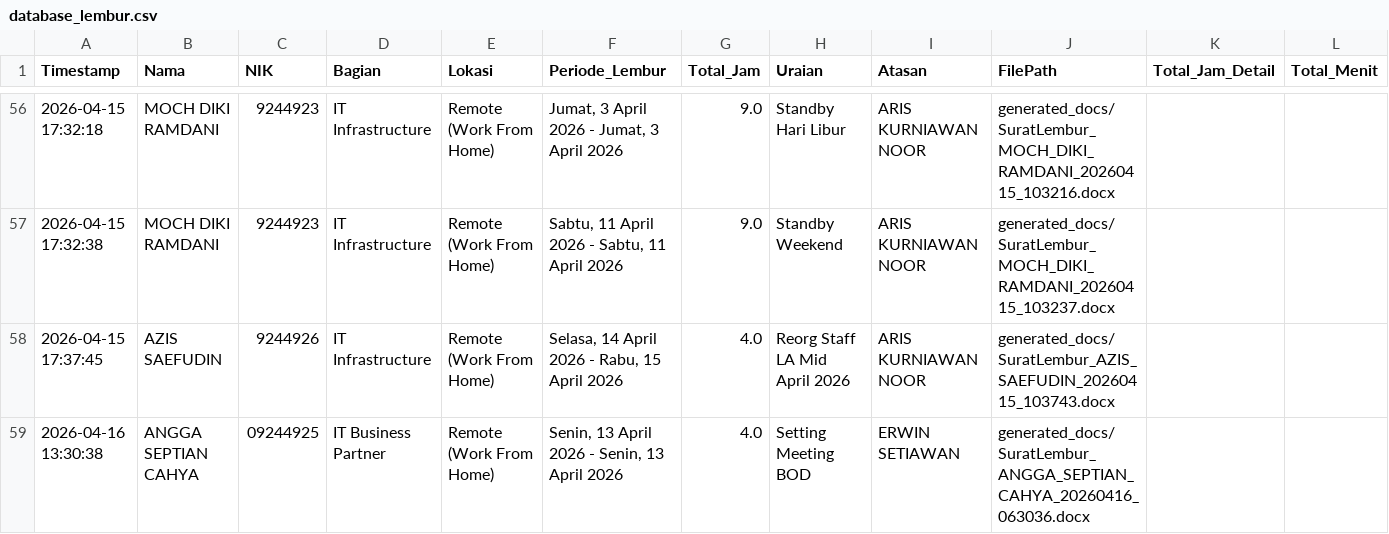
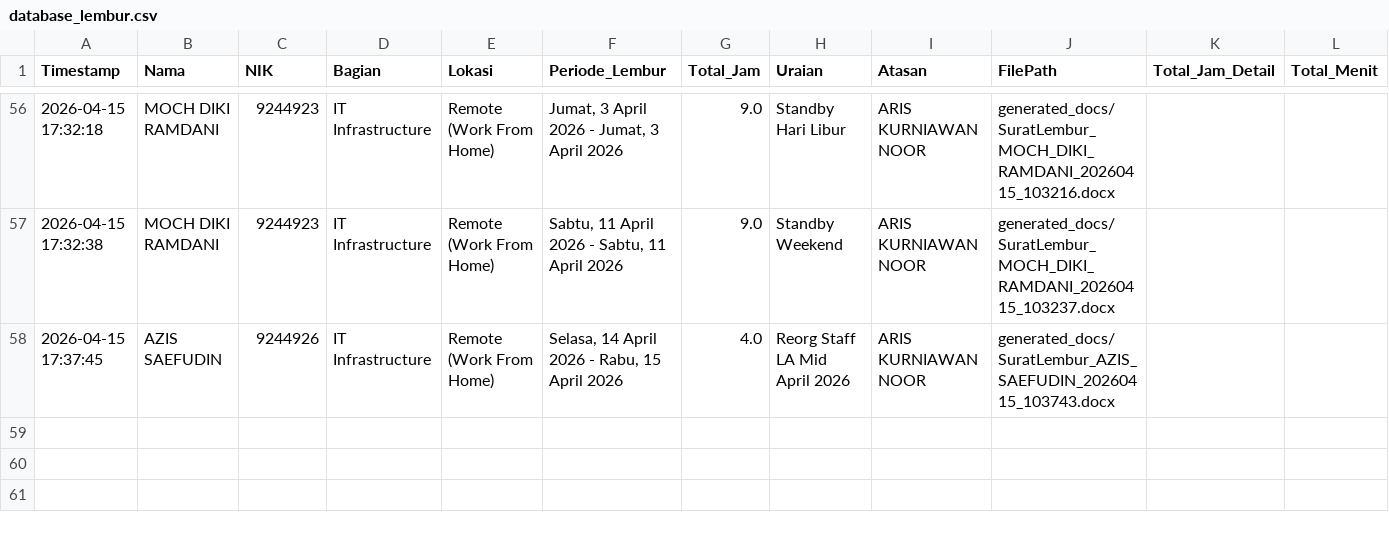
Before and after one commit to anggadevnet/formlemburlmd, a CSV file: database_lembur.csv, drawn as a sheet; only a part is shown, gaps mark what is left out; the diff names each change by its address in the sheet, - before the commit and + after, or states it on an @@ line.

Commit message:
Delete data: 2026-04-16 13:30:38

```diff
--- a/database_lembur.csv
+++ b/database_lembur.csv
-row 59: 2026-04-16 13:30:38 | ANGGA SEPTIAN CAHYA | 09244925 | IT Business Partner | Remote (Work From Home) | Senin, 13 April 2026 - Senin, 13 April 2026 | 4.0 | Setting Meeting BOD | ERWIN SETIAWAN | generated_docs/SuratLembur_ANGGA_SEPTIAN_CAHYA_20260416_063036.docx
```
